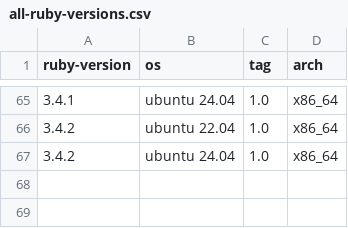
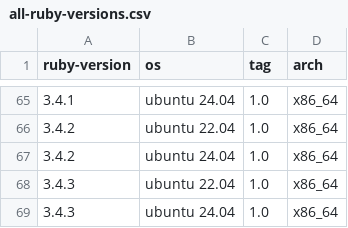
Before and after one commit to rwx-research/mint-leaves, a CSV file: .mint/all-ruby-versions.csv, drawn as a sheet; only a part is shown, gaps mark what is left out; the diff names each change by its address in the sheet, - before the commit and + after, or states it on an @@ line.

Commit message:
[mint/install-ruby] Add ruby binaries for 3.4.3; release leaf 1.2.1

```diff
--- a/.mint/all-ruby-versions.csv
+++ b/.mint/all-ruby-versions.csv
+row 68: 3.4.3 | ubuntu 22.04 | 1.0 | x86_64
+row 69: 3.4.3 | ubuntu 24.04 | 1.0 | x86_64
```
Also changed, not shown: 4 other files.
